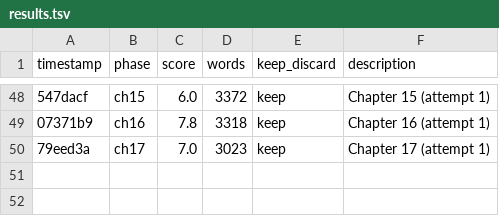
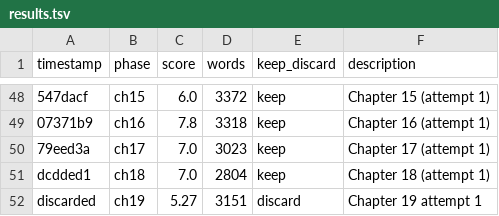
Before and after one commit to NousResearch/autonovel, a TSV file: results.tsv, drawn as a sheet; only a part is shown, gaps mark what is left out; the diff names each change by its address in the sheet, - before the commit and + after, or states it on an @@ line.

Commit message:
ch19: score 7.0, 2917w

```diff
--- a/results.tsv
+++ b/results.tsv
+row 51: dcdded1 | ch18 | 7.0 | 2804 | keep | Chapter 18 (attempt 1)
+row 52: discarded | ch19 | 5.27 | 3151 | discard | Chapter 19 attempt 1
```
Also changed, not shown: 2 other files.
